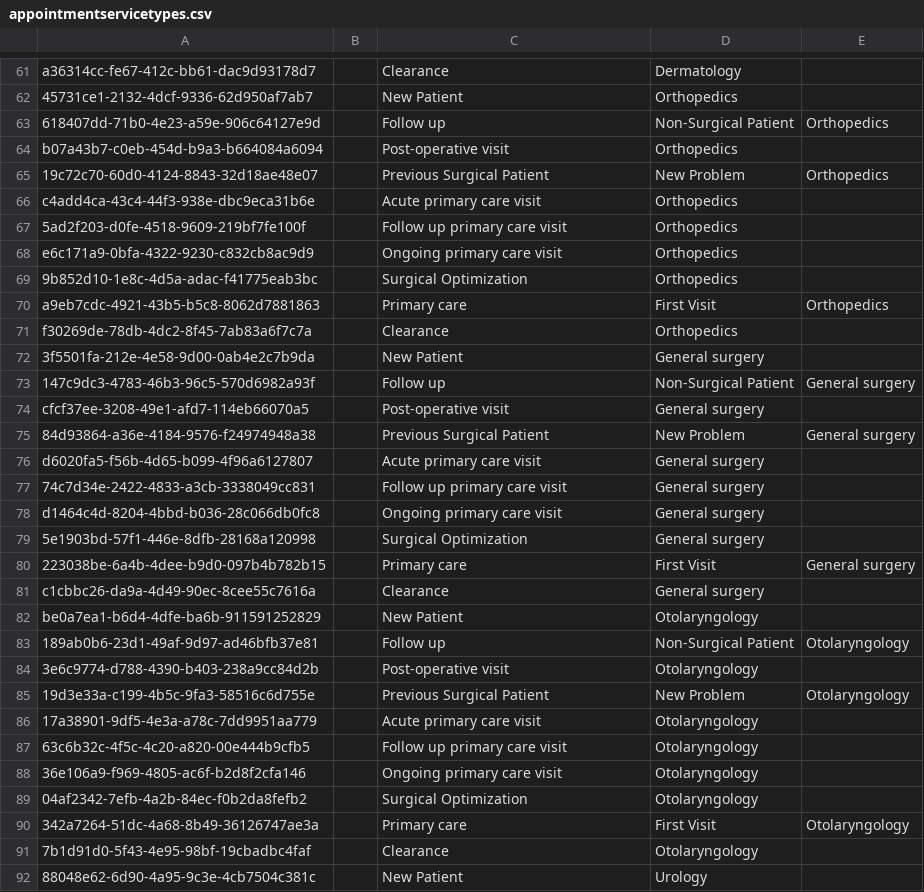
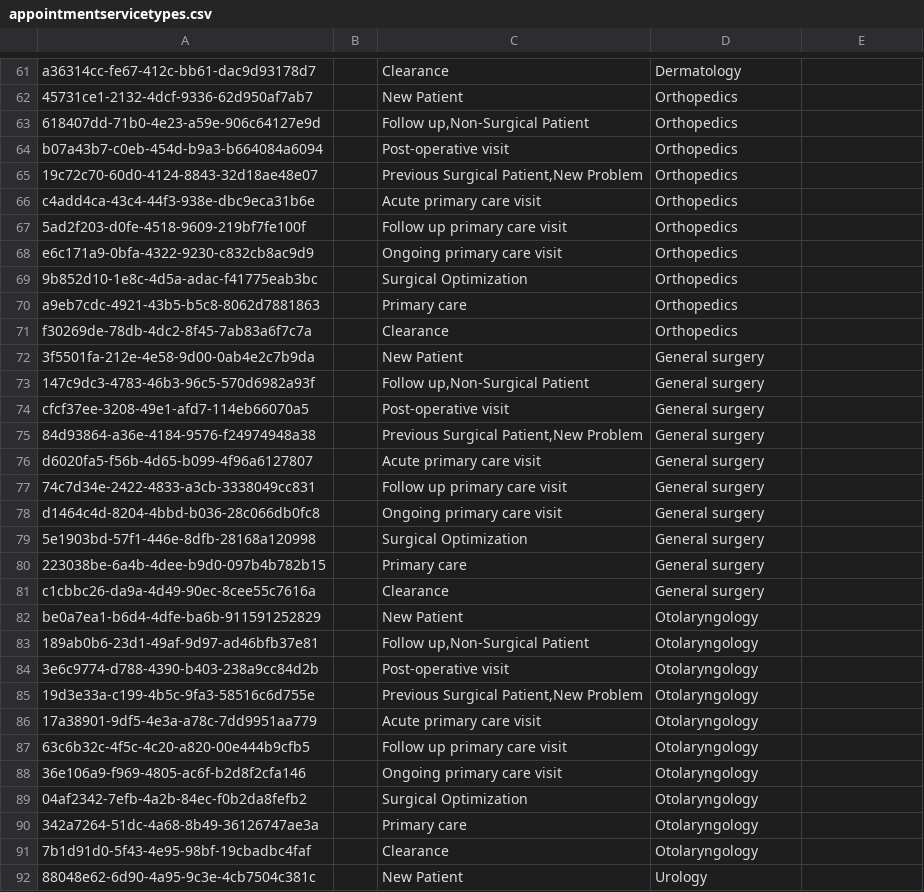
Before and after one commit to globalhealthcoalition/openmrs-config-ghc, a CSV file: configuration/appointmentservicetypes/appointmentservicetypes.csv, drawn as a sheet; only a part is shown, gaps mark what is left out; the diff covers the shown part only.

```diff
--- a/configuration/appointmentservicetypes/appointmentservicetypes.csv
+++ b/configuration/appointmentservicetypes/appointmentservicetypes.csv
@@ -62,5 +62,5 @@ a36314cc-fe67-412c-bb61-dac9d93178d7,,Clearance,Dermatology,
 45731ce1-2132-4dcf-9336-62d950af7ab7,,New Patient,Orthopedics,
-618407dd-71b0-4e23-a59e-906c64127e9d,,Follow up,Non-Surgical Patient,Orthopedics,
+618407dd-71b0-4e23-a59e-906c64127e9d,,"Follow up,Non-Surgical Patient",Orthopedics,
 b07a43b7-c0eb-454d-b9a3-b664084a6094,,Post-operative visit,Orthopedics,
-19c72c70-60d0-4124-8843-32d18ae48e07,,Previous Surgical Patient,New Problem,Orthopedics,
+19c72c70-60d0-4124-8843-32d18ae48e07,,"Previous Surgical Patient,New Problem",Orthopedics,
 c4add4ca-43c4-44f3-938e-dbc9eca31b6e,,Acute primary care visit,Orthopedics,
@@ -69,8 +69,8 @@ e6c171a9-0bfa-4322-9230-c832cb8ac9d9,,Ongoing primary care visit,Orthopedics,
 9b852d10-1e8c-4d5a-adac-f41775eab3bc,,Surgical Optimization,Orthopedics,
-a9eb7cdc-4921-43b5-b5c8-8062d7881863,,Primary care,First Visit,Orthopedics,
+a9eb7cdc-4921-43b5-b5c8-8062d7881863,,Primary care,Orthopedics,
 f30269de-78db-4dc2-8f45-7ab83a6f7c7a,,Clearance,Orthopedics,
 3f5501fa-212e-4e58-9d00-0ab4e2c7b9da,,New Patient,General surgery,
-147c9dc3-4783-46b3-96c5-570d6982a93f,,Follow up,Non-Surgical Patient,General surgery,
+147c9dc3-4783-46b3-96c5-570d6982a93f,,"Follow up,Non-Surgical Patient",General surgery,
 cfcf37ee-3208-49e1-afd7-114eb66070a5,,Post-operative visit,General surgery,
-84d93864-a36e-4184-9576-f24974948a38,,Previous Surgical Patient,New Problem,General surgery,
+84d93864-a36e-4184-9576-f24974948a38,,"Previous Surgical Patient,New Problem",General surgery,
 d6020fa5-f56b-4d65-b099-4f96a6127807,,Acute primary care visit,General surgery,
@@ -79,8 +79,8 @@ d1464c4d-8204-4bbd-b036-28c066db0fc8,,Ongoing primary care visit,General surgery
 5e1903bd-57f1-446e-8dfb-28168a120998,,Surgical Optimization,General surgery,
-223038be-6a4b-4dee-b9d0-097b4b782b15,,Primary care,First Visit,General surgery,
+223038be-6a4b-4dee-b9d0-097b4b782b15,,Primary care,General surgery,
 c1cbbc26-da9a-4d49-90ec-8cee55c7616a,,Clearance,General surgery,
 be0a7ea1-b6d4-4dfe-ba6b-911591252829,,New Patient,Otolaryngology,
-189ab0b6-23d1-49af-9d97-ad46bfb37e81,,Follow up,Non-Surgical Patient,Otolaryngology,
+189ab0b6-23d1-49af-9d97-ad46bfb37e81,,"Follow up,Non-Surgical Patient",Otolaryngology,
 3e6c9774-d788-4390-b403-238a9cc84d2b,,Post-operative visit,Otolaryngology,
-19d3e33a-c199-4b5c-9fa3-58516c6d755e,,Previous Surgical Patient,New Problem,Otolaryngology,
+19d3e33a-c199-4b5c-9fa3-58516c6d755e,,"Previous Surgical Patient,New Problem",Otolaryngology,
 17a38901-9df5-4e3a-a78c-7dd9951aa779,,Acute primary care visit,Otolaryngology,
@@ -89,3 +89,3 @@ be0a7ea1-b6d4-4dfe-ba6b-911591252829,,New Patient,Otolaryngology,
 04af2342-7efb-4a2b-84ec-f0b2da8fefb2,,Surgical Optimization,Otolaryngology,
-342a7264-51dc-4a68-8b49-36126747ae3a,,Primary care,First Visit,Otolaryngology,
+342a7264-51dc-4a68-8b49-36126747ae3a,,Primary care,Otolaryngology,
 7b1d91d0-5f43-4e95-98bf-19cbadbc4faf,,Clearance,Otolaryngology,
```
Also changed, not shown: 72 edited cells elsewhere in this file.
